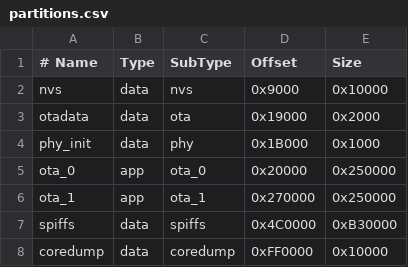
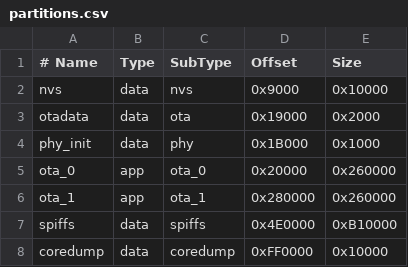
Before and after one commit to ai-orangeoracle/beetle, a CSV file: partitions.csv, drawn as a sheet; the diff names each change by its address in the sheet, - before the commit and + after, or states it on an @@ line.

```diff
--- a/partitions.csv
+++ b/partitions.csv
-E5:E6 (Size): 0x250000
+E5:E6 (Size): 0x260000
-D6 (Offset): 0x270000
+D6 (Offset): 0x280000
-D7 (Offset): 0x4C0000
+D7 (Offset): 0x4E0000
-E7 (Size): 0xB30000
+E7 (Size): 0xB10000
```
Also changed, not shown: 17 other files.
